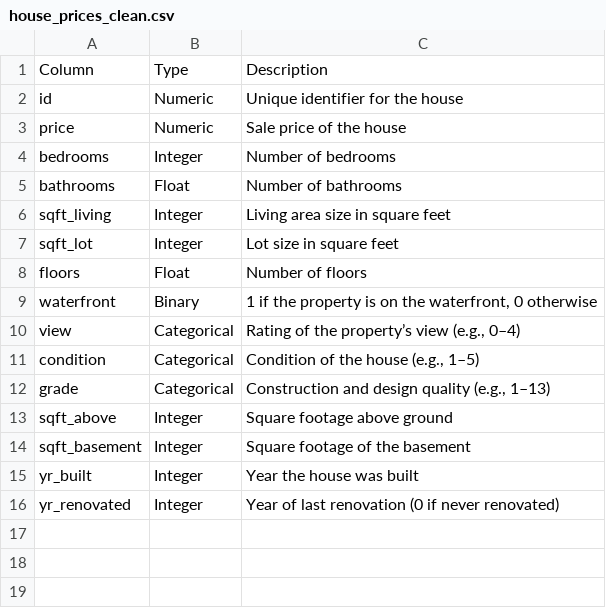
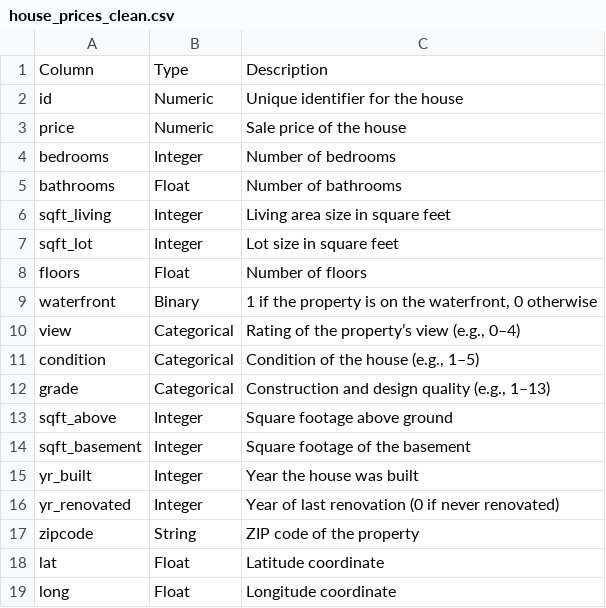
Before and after one commit to jonathankb/data-science-practice, a CSV file: datasets/house_prices_clean.csv, drawn as a sheet.

Commit message:
Update house_prices_clean.csv

```diff
--- a/datasets/house_prices_clean.csv
+++ b/datasets/house_prices_clean.csv
@@ -16 +16,4 @@ yr_built | Integer | Year the house was built
 yr_renovated | Integer | Year of last renovation (0 if never renovated)
+zipcode | String | ZIP code of the property
+lat | Float | Latitude coordinate
+long | Float | Longitude coordinate
```
